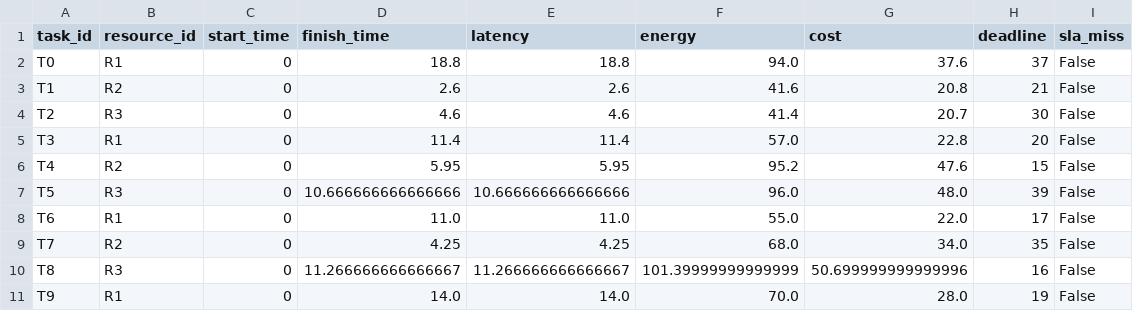
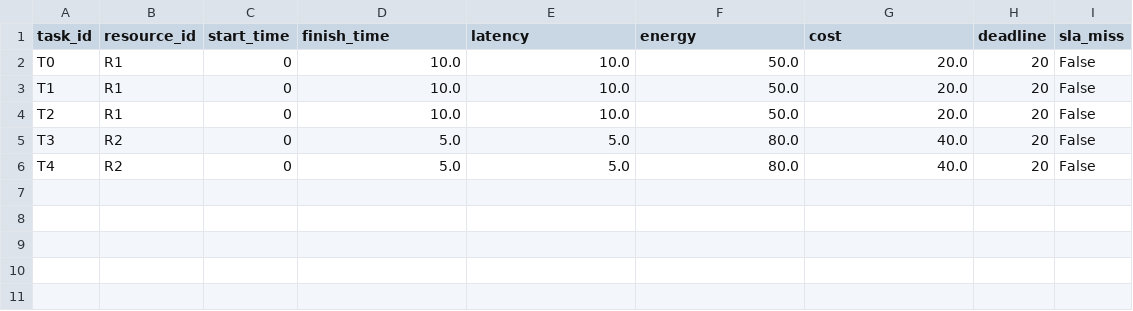
Before and after one commit to HarshadChaudhari49/SAGE_BE, a CSV file: logs/metrics.csv, drawn as a sheet.

```diff
--- a/logs/metrics.csv
+++ b/logs/metrics.csv
@@ -1,11 +1,6 @@
 task_id,resource_id,start_time,finish_time,latency,energy,cost,deadline,sla_miss
-T0,R1,0,18.8,18.8,94.0,37.6,37,False
-T1,R2,0,2.6,2.6,41.6,20.8,21,False
-T2,R3,0,4.6,4.6,41.4,20.7,30,False
-T3,R1,0,11.4,11.4,57.0,22.8,20,False
-T4,R2,0,5.95,5.95,95.2,47.6,15,False
-T5,R3,0,10.666666666666666,10.666666666666666,96.0,48.0,39,False
-T6,R1,0,11.0,11.0,55.0,22.0,17,False
-T7,R2,0,4.25,4.25,68.0,34.0,35,False
-T8,R3,0,11.266666666666667,11.266666666666667,101.39999999999999,50.699999999999996,16,False
-T9,R1,0,14.0,14.0,70.0,28.0,19,False
+T0,R1,0,10.0,10.0,50.0,20.0,20,False
+T1,R1,0,10.0,10.0,50.0,20.0,20,False
+T2,R1,0,10.0,10.0,50.0,20.0,20,False
+T3,R2,0,5.0,5.0,80.0,40.0,20,False
+T4,R2,0,5.0,5.0,80.0,40.0,20,False
```
Also changed, not shown: 29 other files.
